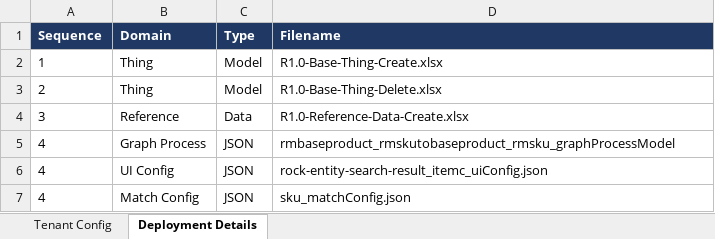
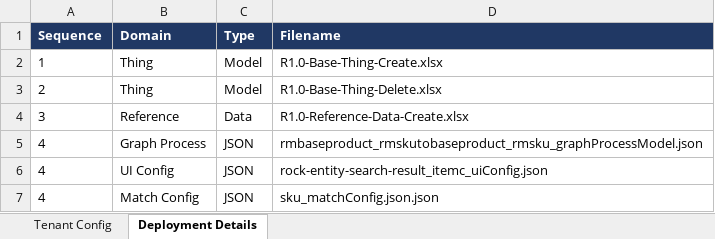
Before and after one commit to villarantepaulangelo/test-autodeployer-repo, an Excel workbook: avensiads1-R1.0.xlsx, sheet Deployment Details, drawn as a sheet; values as stored, in another font and other column widths than the file's, no borders; the diff names each change by its address in the sheet, - before the commit and + after, or states it on an @@ line.

Commit message:
update deployment config

```diff
--- a/avensiads1-R1.0.xlsx (sheet Deployment Details)
+++ b/avensiads1-R1.0.xlsx (sheet Deployment Details)
-D5 (Filename): rmbaseproduct_rmskutobaseproduct_rmsku_graphProcessModel
+D5 (Filename): rmbaseproduct_rmskutobaseproduct_rmsku_graphProcessModel.json
-D7 (Filename): sku_matchConfig.json
+D7 (Filename): sku_matchConfig.json.json
```
